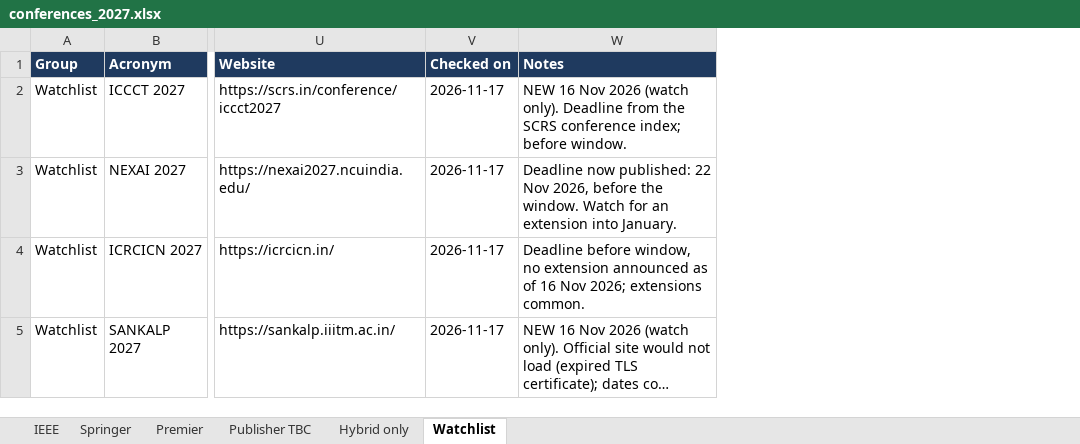
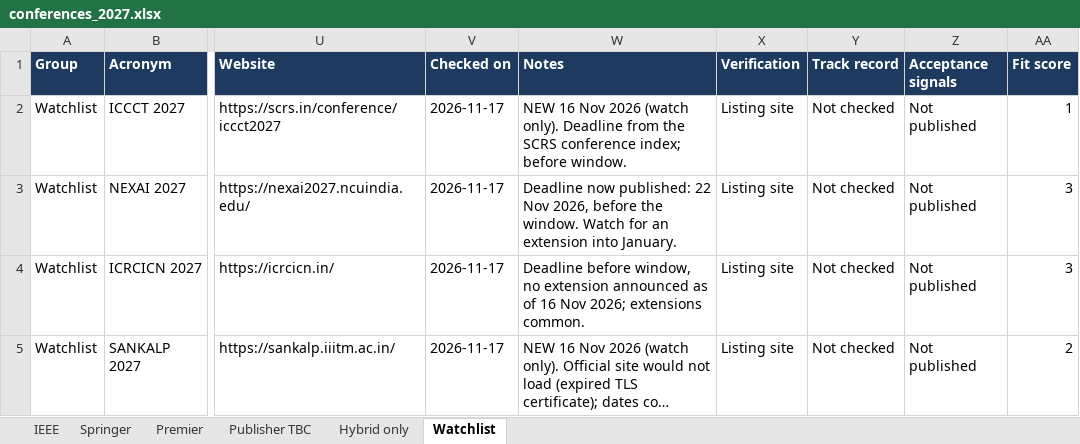
Before and after one commit to Codewithsayanjib/conferences-2027, an Excel workbook: conferences_2027.xlsx, sheet Watchlist, drawn as a sheet; only a part is shown, gaps mark what is left out; long unchanged cells end in …; values as stored, in another font and other column widths than the file's, no borders; the diff covers the shown part only; the diff names each change by its address in the sheet, - before the commit and + after, or states it on an @@ line.

```diff
--- a/conferences_2027.xlsx (sheet Watchlist)
+++ b/conferences_2027.xlsx (sheet Watchlist)
+column X (Verification), rows 2-5: all Listing site
+column Y (Track record), rows 2-5: all Not checked
+column Z (Acceptance signals), rows 2-5: all Not published
+column AA (Fit score), rows 2-5: 1 | 3 | 3 | 2
```
Also changed, not shown: 2 added rows elsewhere in this sheet, sheet IEEE, sheet Hybrid only, sheet Premier, sheet Publisher TBC, sheet Springer, 11 other files.
